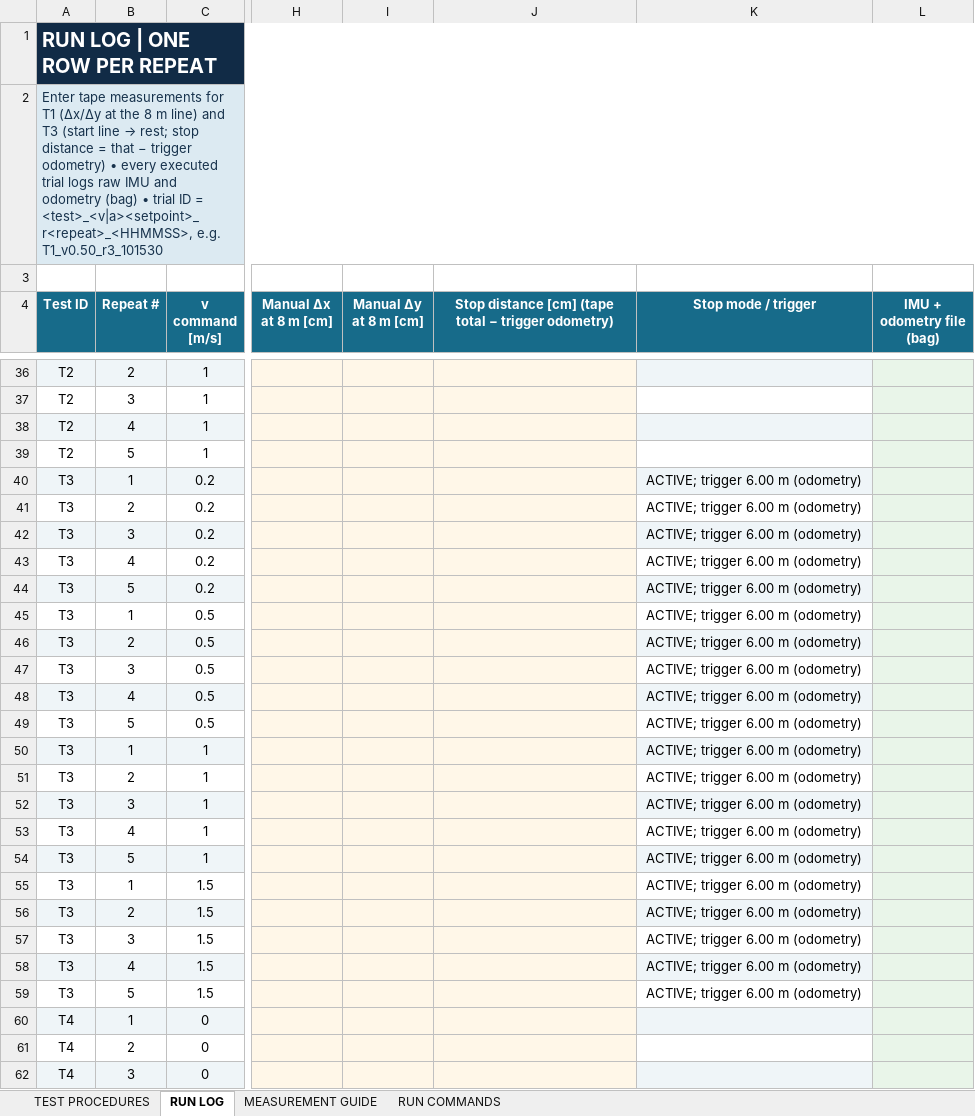
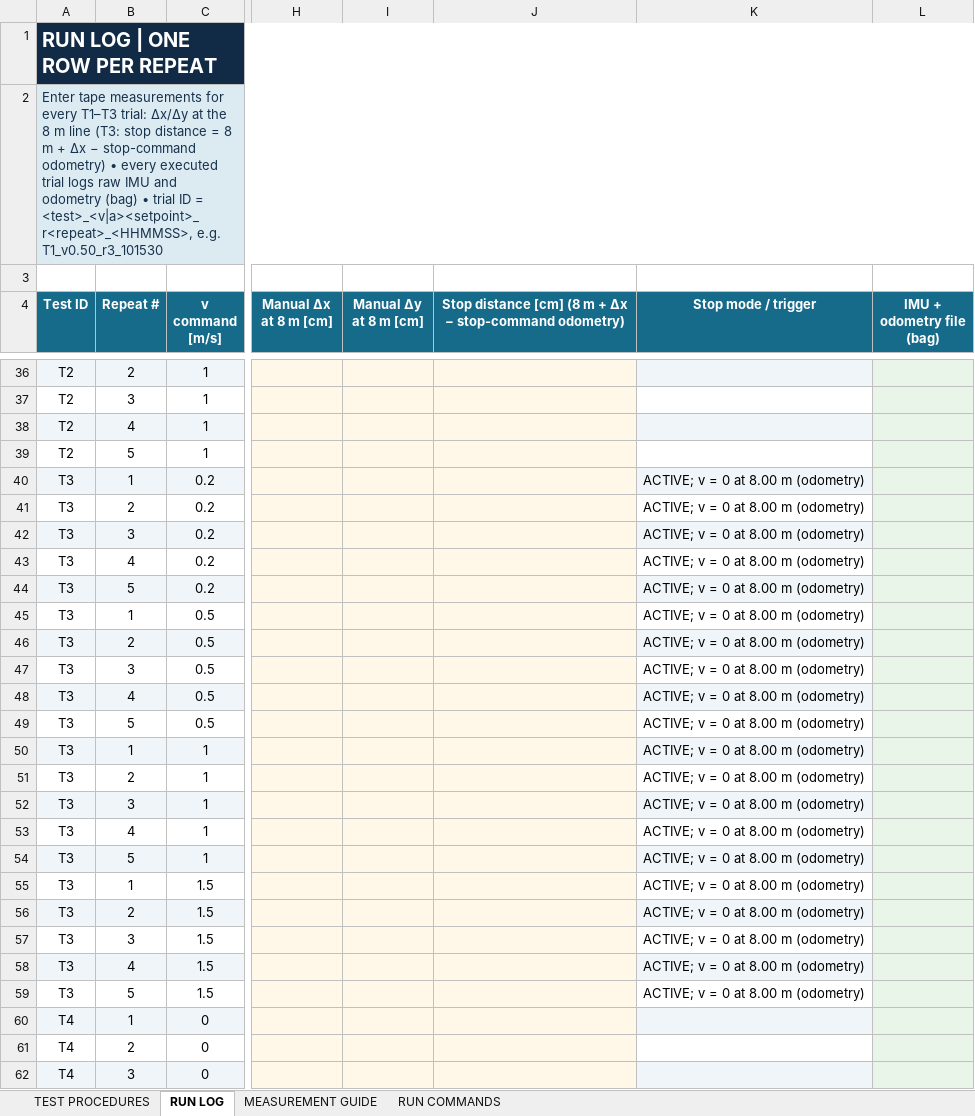
Before and after one commit to adamzr2000/robot-tests-nexus-arena, an Excel workbook: docs/protocol/Astibot_Floor_Experimental_Test_Protocol_v4.xlsx, sheet RUN LOG, drawn as a sheet; only a part is shown, gaps mark what is left out; values as stored, in another font and other column widths than the file's, no borders; the diff names each change by its address in the sheet, - before the commit and + after, or states it on an @@ line.

```diff
--- a/docs/protocol/Astibot_Floor_Experimental_Test_Protocol_v4.xlsx (sheet RUN LOG)
+++ b/docs/protocol/Astibot_Floor_Experimental_Test_Protocol_v4.xlsx (sheet RUN LOG)
@@ A2 (Test ID): …measurements for T1 (Δx/Δy at the 8 m line) and T3 (start line → rest; stop distance = that − trigger odometry) •… → …measurements for every T1–T3 trial: Δx/Δy at the 8 m line (T3: stop distance = 8 m + Δx − stop-command odometry) •… @@
-J4: …distance [cm] (tape total − trigger odometry)
+J4: …distance [cm] (8 m + Δx − stop-command odometry)
-K40:K59 (Stop mode / trigger): ACTIVE; trigger 6.00 m (odometry)
+K40:K59 (Stop mode / trigger): ACTIVE; v = 0 at 8.00 m (odometry)
```
Also changed, not shown: sheet RUN COMMANDS, sheet TEST PROCEDURES, sheet MEASUREMENT GUIDE, 5 other files.
